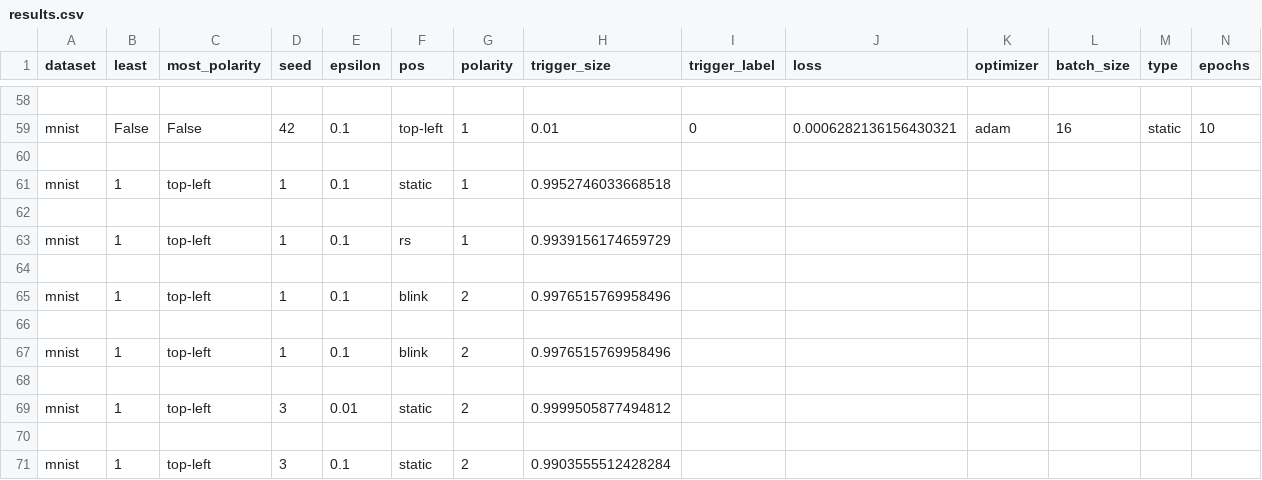
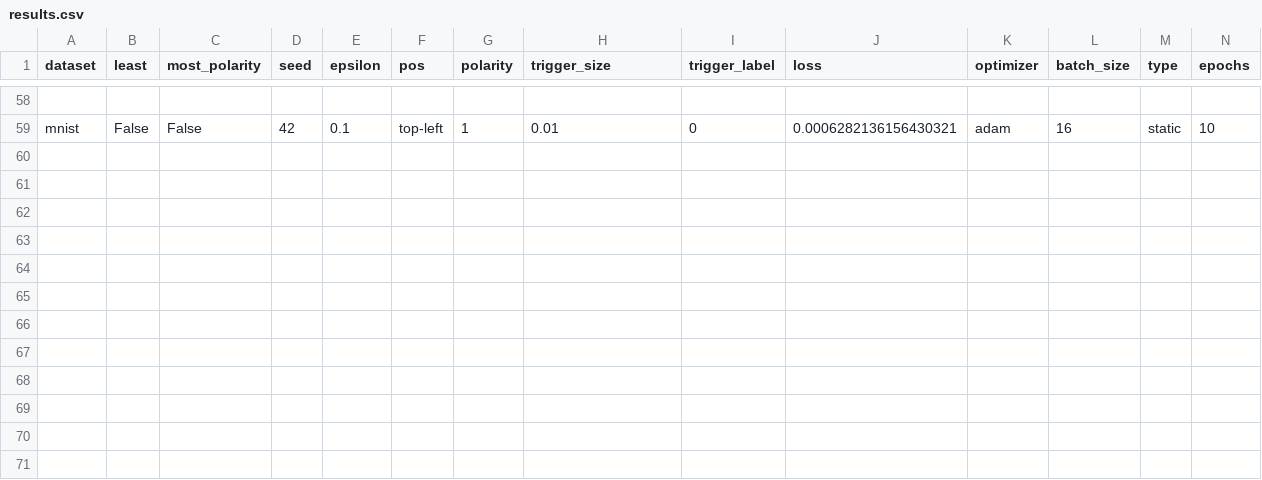
Before and after one commit to Valkyriean/Sneaky-Spikes, a CSV file: experiments/results.csv, drawn as a sheet; only a part is shown, gaps mark what is left out; rows hold the shown columns only; the diff names each change by its address in the sheet, - before the commit and + after, or states it on an @@ line.

```diff
--- a/experiments/results.csv
+++ b/experiments/results.csv
-row 60: (empty)
-row 61: mnist | 1 | top-left | 1 | 0.1 | static | 1 | 0.9952746033668518
-row 62: (empty)
-row 63: mnist | 1 | top-left | 1 | 0.1 | rs | 1 | 0.9939156174659729
-row 64: (empty)
-row 65: mnist | 1 | top-left | 1 | 0.1 | blink | 2 | 0.9976515769958496
-row 66: (empty)
-row 67: mnist | 1 | top-left | 1 | 0.1 | blink | 2 | 0.9976515769958496
-row 68: (empty)
-row 69: mnist | 1 | top-left | 3 | 0.01 | static | 2 | 0.9999505877494812
-row 70: (empty)
-row 71: mnist | 1 | top-left | 3 | 0.1 | static | 2 | 0.9903555512428284
```
Also changed, not shown: 2 other files.
